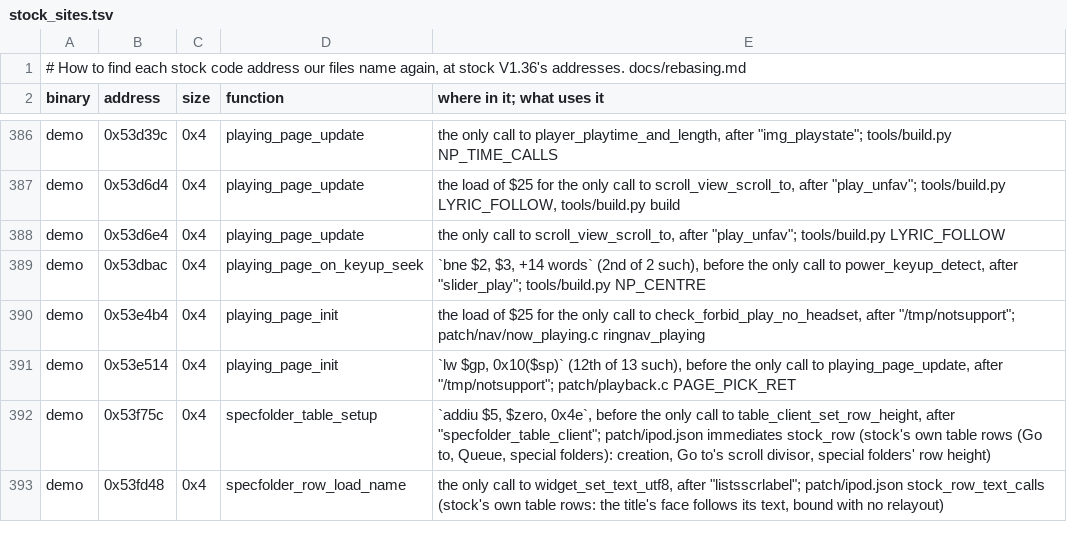
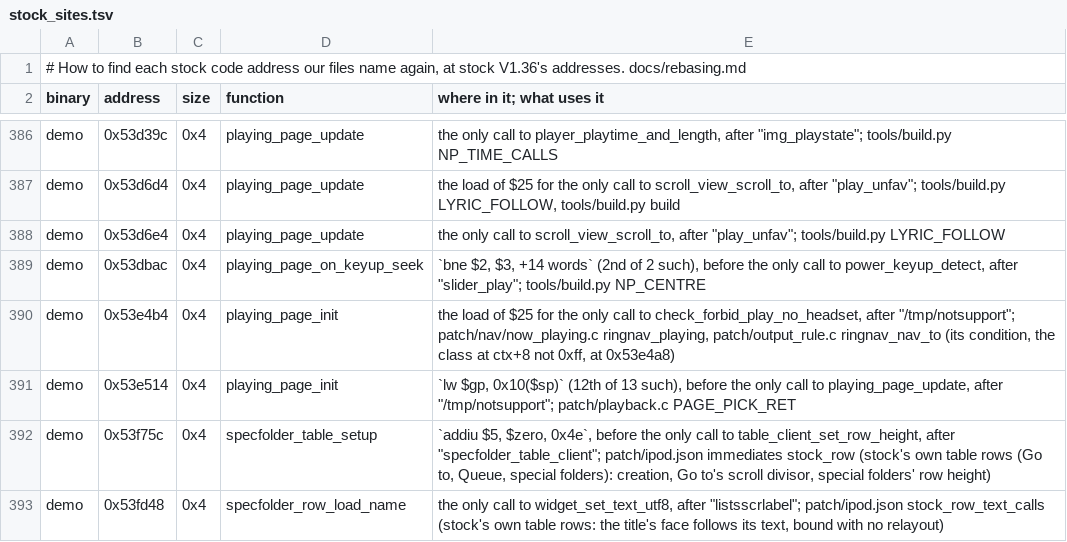
Before and after one commit to 312-dev/q2-coda, a TSV file: tools/stock_sites.tsv, drawn as a sheet; only a part is shown, gaps mark what is left out.

Commit message:
fix(output): refuse a start with no output before Now Playing opens
Stock asks check_forbid_play_no_headset inside playing_page_init, after
the navigator has made the page, so a refused tap slid in Now Playing
with the asset's placeholder title under the toast (the owner's report,
reproduced on a pooled emulator with both jacks held empty, for a card
song and a server song alike).

Hook navigator_to_with_context (ringnav_nav_to) and ask the same
question there for playing_page with a start class, so nothing is made,
loaded or sent to an app. A paused song's pick (playback_np), Up Next's
rows and the queue menu's Play, Shuffle and Resume ask before they open
Now Playing or set a mode, class or seek.

```diff
--- a/tools/stock_sites.tsv
+++ b/tools/stock_sites.tsv
@@ -389,3 +389,3 @@ demo	0x53d6e4	0x4	playing_page_update	the only call to scroll_view_scroll_to, af
 demo	0x53dbac	0x4	playing_page_on_keyup_seek	`bne $2, $3, +14 words` (2nd of 2 such), before the only call to power_keyup_detect, after "slider_play"; tools/build.py NP_CENTRE
-demo	0x53e4b4	0x4	playing_page_init	the load of $25 for the only call to check_forbid_play_no_headset, after "/tmp/notsupport"; patch/nav/now_playing.c ringnav_playing
+demo	0x53e4b4	0x4	playing_page_init	the load of $25 for the only call to check_forbid_play_no_headset, after "/tmp/notsupport"; patch/nav/now_playing.c ringnav_playing, patch/output_rule.c ringnav_nav_to (its condition, the class at ctx+8 not 0xff, at 0x53e4a8)
 demo	0x53e514	0x4	playing_page_init	`lw $gp, 0x10($sp)` (12th of 13 such), before the only call to playing_page_update, after "/tmp/notsupport"; patch/playback.c PAGE_PICK_RET
```
Also changed, not shown: 14 other files.
